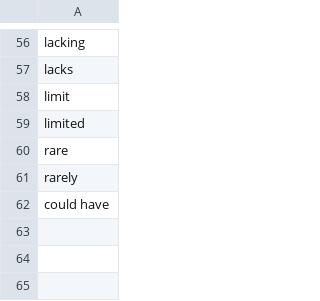
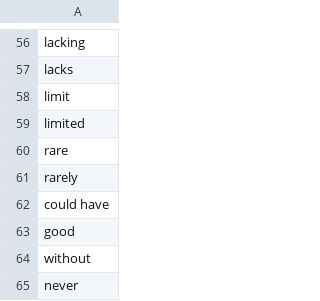
Before and after one commit to MIMUSA-test/Project-MiMuSA, a CSV file: negation_list.csv, drawn as a sheet; only a part is shown, gaps mark what is left out; the diff names each change by its address in the sheet, - before the commit and + after, or states it on an @@ line.

```diff
--- a/negation_list.csv
+++ b/negation_list.csv
+row 63: good
+row 64: without
+row 65: never
```
Also changed, not shown: negateneutral.csv, 3 other files.
